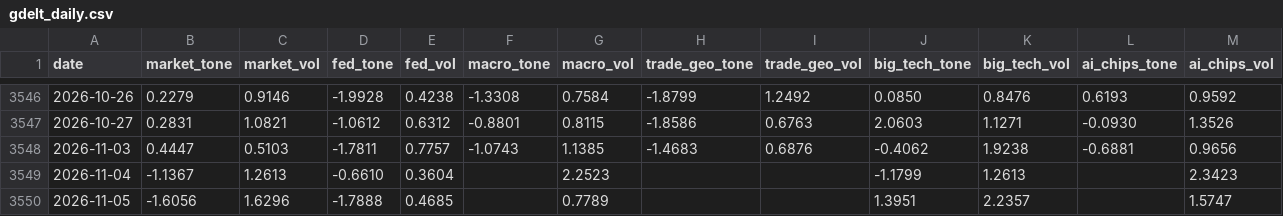
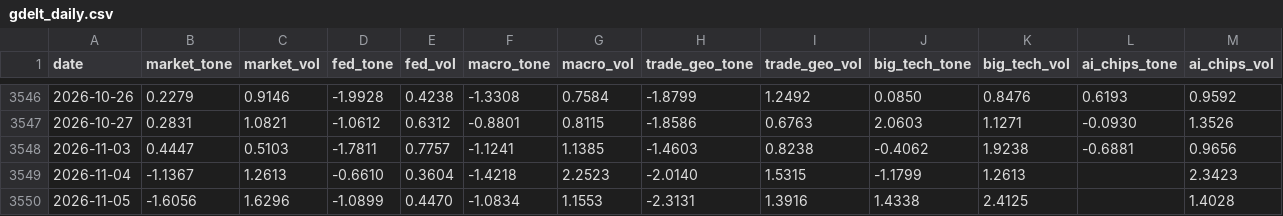
Before and after one commit to therbn12/nas100-data-relay, a CSV file: data/gdelt_daily.csv, drawn as a sheet; only a part is shown, gaps mark what is left out.

Commit message:
data refresh 2026-11-06T15:03:52Z

```diff
--- a/data/gdelt_daily.csv
+++ b/data/gdelt_daily.csv
@@ -3547,4 +3547,4 @@ date,market_tone,market_vol,fed_tone,fed_vol,macro_tone,macro_vol,trade_geo_tone
 2026-10-27,0.2831,1.0821,-1.0612,0.6312,-0.8801,0.8115,-1.8586,0.6763,2.0603,1.1271,-0.0930,1.3526
-2026-11-03,0.4447,0.5103,-1.7811,0.7757,-1.0743,1.1385,-1.4683,0.6876,-0.4062,1.9238,-0.6881,0.9656
-2026-11-04,-1.1367,1.2613,-0.6610,0.3604,,2.2523,,,-1.1799,1.2613,,2.3423
-2026-11-05,-1.6056,1.6296,-1.7888,0.4685,,0.7789,,,1.3951,2.2357,,1.5747
+2026-11-03,0.4447,0.5103,-1.7811,0.7757,-1.1241,1.1385,-1.4603,0.8238,-0.4062,1.9238,-0.6881,0.9656
+2026-11-04,-1.1367,1.2613,-0.6610,0.3604,-1.4218,2.2523,-2.0140,1.5315,-1.1799,1.2613,,2.3423
+2026-11-05,-1.6056,1.6296,-1.0899,0.4470,-1.0834,1.1553,-2.3131,1.3916,1.4338,2.4125,,1.4028
```
